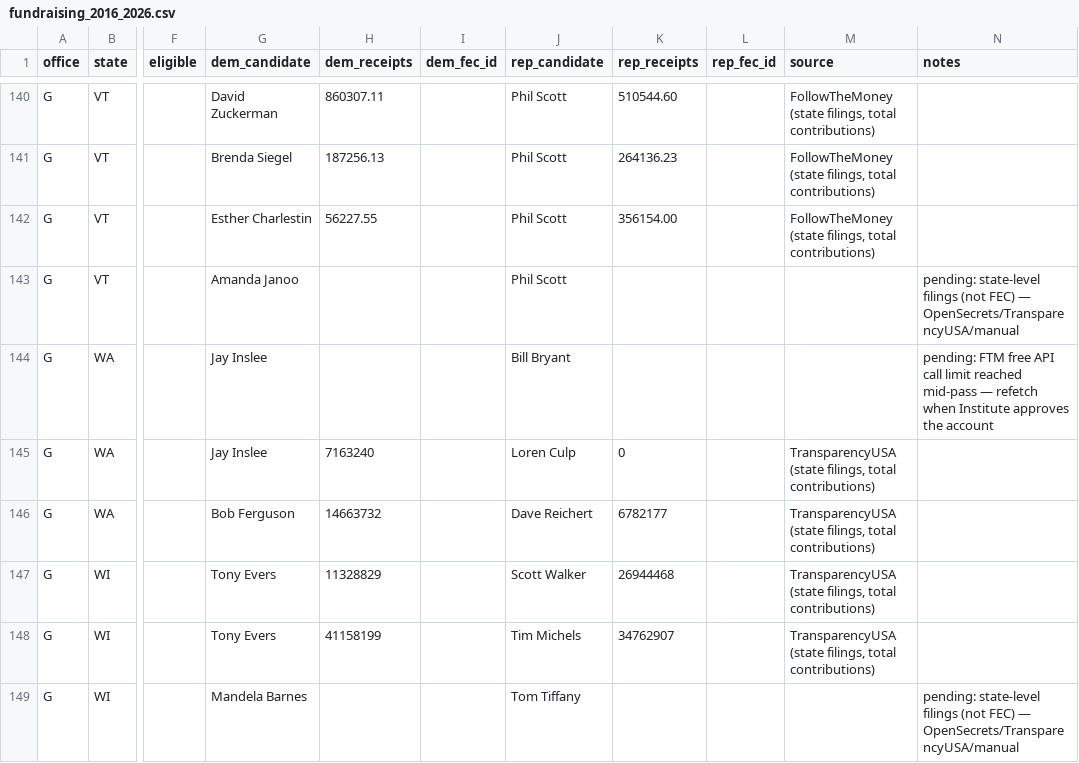
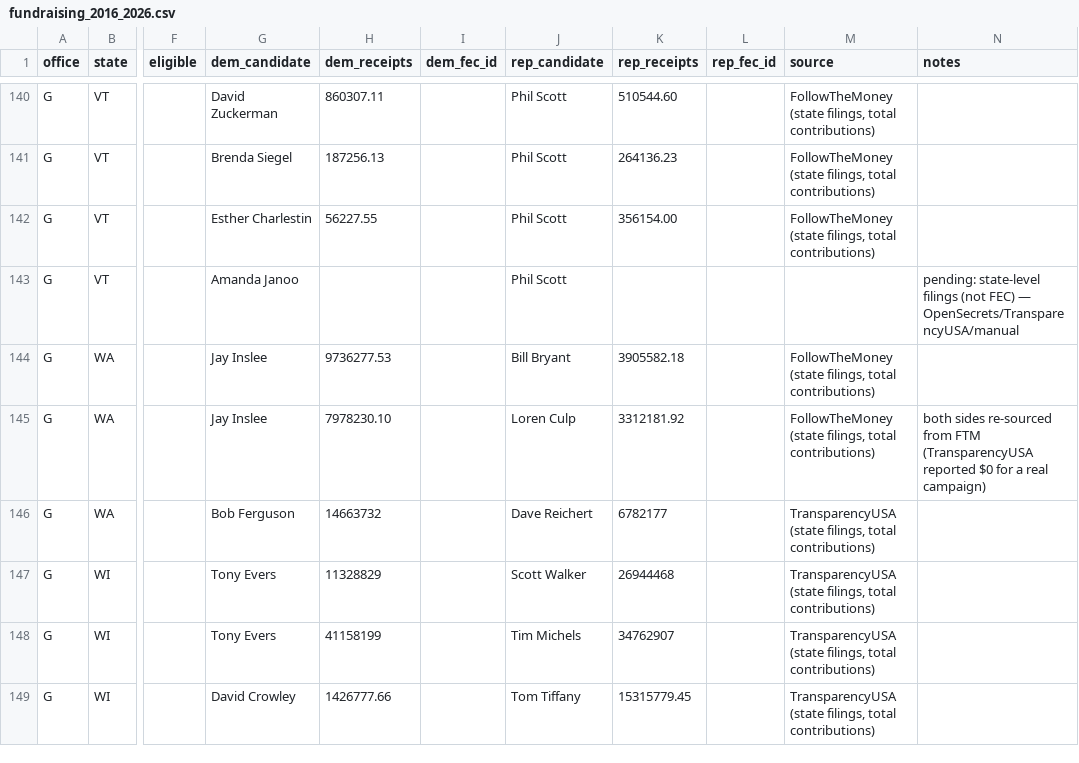
Before and after one commit to rickyawesome99/election-map, a CSV file: data-entry/fundraising_2016_2026.csv, drawn as a sheet; only a part is shown, gaps mark what is left out; the diff covers the shown part only; the diff names each change by its address in the sheet, - before the commit and + after, or states it on an @@ line.

```diff
--- a/data-entry/fundraising_2016_2026.csv
+++ b/data-entry/fundraising_2016_2026.csv
-H144 (dem_receipts): (empty)
+H144 (dem_receipts): 9736277.53
-K144 (rep_receipts): (empty)
+K144 (rep_receipts): 3905582.18
-M144 (source): (empty)
+M144 (source): FollowTheMoney (state filings, total contributions)
-N144 (notes): pending: FTM free API call limit reached mid-pass — refetch when Institute approves the account
+N144 (notes): (empty)
-H145 (dem_receipts): 7163240
+H145 (dem_receipts): 7978230.10
-K145 (rep_receipts): 0
+K145 (rep_receipts): 3312181.92
-M145 (source): TransparencyUSA (state filings,…
+M145 (source): FollowTheMoney (state filings,…
-N145 (notes): (empty)
+N145 (notes): both sides re-sourced from FTM (TransparencyUSA reported $0 for a real campaign)
-G149 (dem_candidate): Mandela Barnes
+G149 (dem_candidate): David Crowley
-H149 (dem_receipts): (empty)
+H149 (dem_receipts): 1426777.66
-K149 (rep_receipts): (empty)
+K149 (rep_receipts): 15315779.45
-M149 (source): (empty)
+M149 (source): TransparencyUSA (state filings, total contributions)
-N149 (notes): pending: state-level filings (not FEC) — OpenSecrets/TransparencyUSA/manual
+N149 (notes): (empty)
```
Also changed, not shown: 143 edited cells elsewhere in this file, data-entry/governor_seats.csv, 12 other files.
